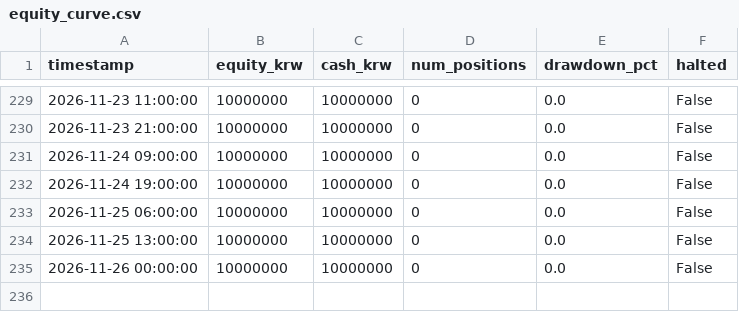
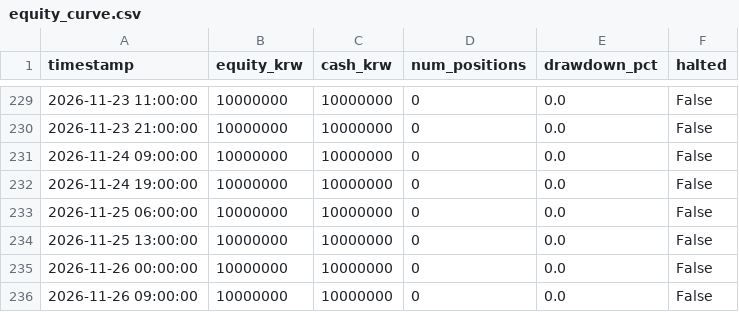
Before and after one commit to threehappyyou-blip/crypto-trading-bot, a CSV file: logs/equity_curve.csv, drawn as a sheet; only a part is shown, gaps mark what is left out.

```diff
--- a/logs/equity_curve.csv
+++ b/logs/equity_curve.csv
@@ -235 +235,2 @@ timestamp,equity_krw,cash_krw,num_positions,drawdown_pct,halted
 2026-11-26 00:00:00,10000000,10000000,0,0.0,False
+2026-11-26 09:00:00,10000000,10000000,0,0.0,False
```
